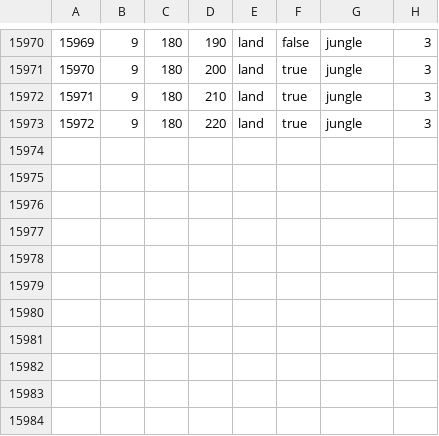
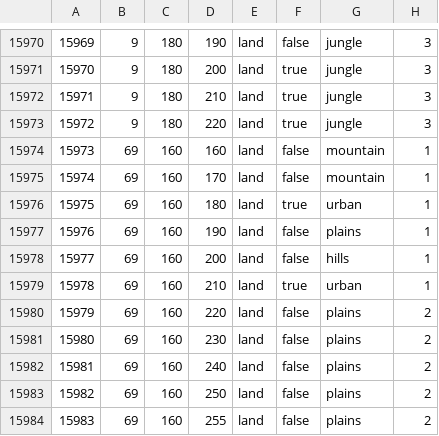
Before and after one commit to Maddiin161/Eternal-Golden-Dawn, a CSV file: map/definition.csv, drawn as a sheet; only a part is shown, gaps mark what is left out; the diff names each change by its address in the sheet, - before the commit and + after, or states it on an @@ line.

```diff
--- a/map/definition.csv
+++ b/map/definition.csv
+row 15974: 15973 | 69 | 160 | 160 | land | false | mountain | 1
+row 15975: 15974 | 69 | 160 | 170 | land | false | mountain | 1
+row 15976: 15975 | 69 | 160 | 180 | land | true | urban | 1
+row 15977: 15976 | 69 | 160 | 190 | land | false | plains | 1
+row 15978: 15977 | 69 | 160 | 200 | land | false | hills | 1
+row 15979: 15978 | 69 | 160 | 210 | land | true | urban | 1
+row 15980: 15979 | 69 | 160 | 220 | land | false | plains | 2
+row 15981: 15980 | 69 | 160 | 230 | land | false | plains | 2
+row 15982: 15981 | 69 | 160 | 240 | land | false | plains | 2
+row 15983: 15982 | 69 | 160 | 250 | land | false | plains | 2
+row 15984: 15983 | 69 | 160 | 255 | land | false | plains | 2
```
Also changed, not shown: 21 other files.
